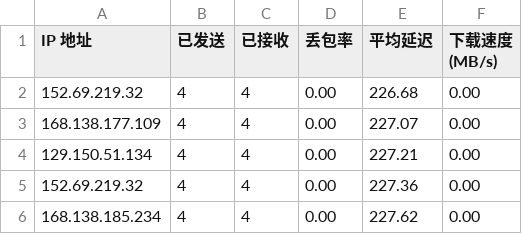
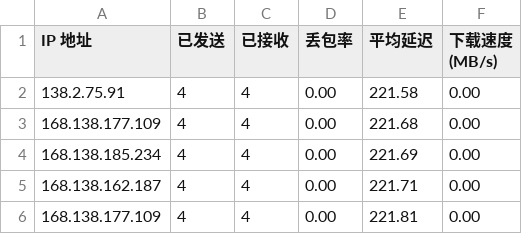
Before and after one commit to vnetgo/CFCDN-Auto, a CSV file: CloudflareST/sg.csv, drawn as a sheet.

```diff
--- a/CloudflareST/sg.csv
+++ b/CloudflareST/sg.csv
@@ -1,6 +1,6 @@
 IP 地址,已发送,已接收,丢包率,平均延迟,下载速度 (MB/s)
-152.69.219.32,4,4,0.00,226.68,0.00
-168.138.177.109,4,4,0.00,227.07,0.00
-129.150.51.134,4,4,0.00,227.21,0.00
-152.69.219.32,4,4,0.00,227.36,0.00
-168.138.185.234,4,4,0.00,227.62,0.00
+138.2.75.91,4,4,0.00,221.58,0.00
+168.138.177.109,4,4,0.00,221.68,0.00
+168.138.185.234,4,4,0.00,221.69,0.00
+168.138.162.187,4,4,0.00,221.71,0.00
+168.138.177.109,4,4,0.00,221.81,0.00
```
Also changed, not shown: 1 other file.
